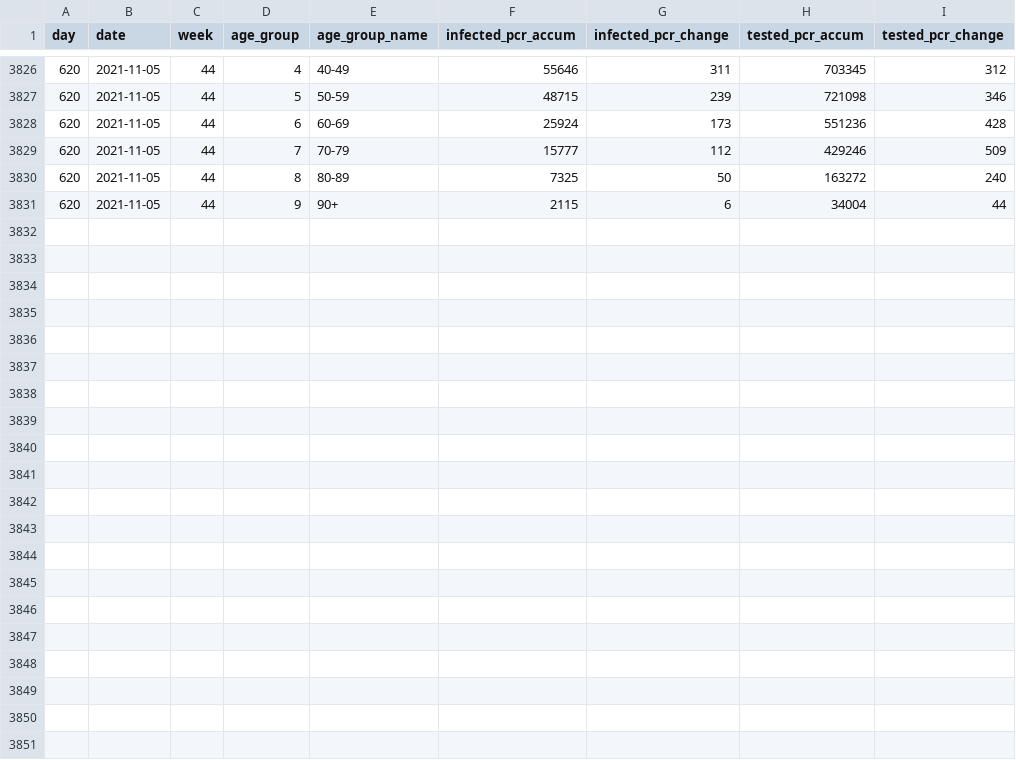
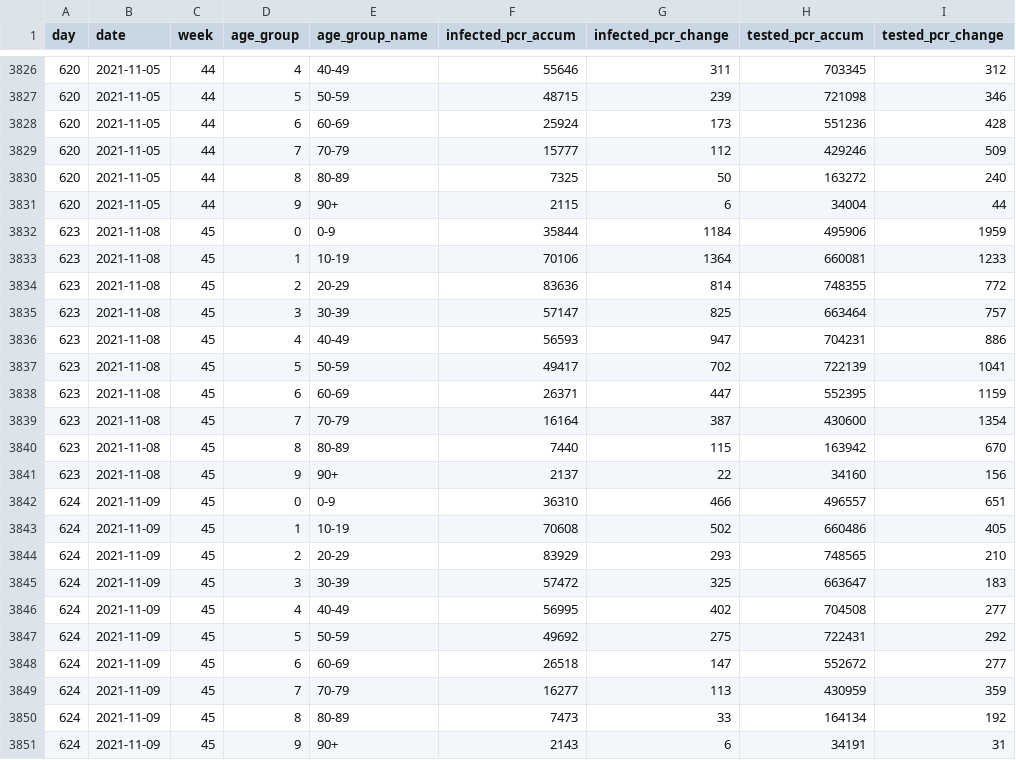
Before and after one commit to mok0/covid19-data-denmark, a CSV file: cases_vs_age.csv, drawn as a sheet; only a part is shown, gaps mark what is left out; the diff names each change by its address in the sheet, - before the commit and + after, or states it on an @@ line.

```diff
--- a/cases_vs_age.csv
+++ b/cases_vs_age.csv
+row 3832: 623 | 2021-11-08 | 45 | 0 | 0-9 | 35844 | 1184 | 495906 | 1959
+row 3833: 623 | 2021-11-08 | 45 | 1 | 10-19 | 70106 | 1364 | 660081 | 1233
+row 3834: 623 | 2021-11-08 | 45 | 2 | 20-29 | 83636 | 814 | 748355 | 772
+row 3835: 623 | 2021-11-08 | 45 | 3 | 30-39 | 57147 | 825 | 663464 | 757
+row 3836: 623 | 2021-11-08 | 45 | 4 | 40-49 | 56593 | 947 | 704231 | 886
+row 3837: 623 | 2021-11-08 | 45 | 5 | 50-59 | 49417 | 702 | 722139 | 1041
+row 3838: 623 | 2021-11-08 | 45 | 6 | 60-69 | 26371 | 447 | 552395 | 1159
+row 3839: 623 | 2021-11-08 | 45 | 7 | 70-79 | 16164 | 387 | 430600 | 1354
+row 3840: 623 | 2021-11-08 | 45 | 8 | 80-89 | 7440 | 115 | 163942 | 670
+row 3841: 623 | 2021-11-08 | 45 | 9 | 90+ | 2137 | 22 | 34160 | 156
+row 3842: 624 | 2021-11-09 | 45 | 0 | 0-9 | 36310 | 466 | 496557 | 651
+row 3843: 624 | 2021-11-09 | 45 | 1 | 10-19 | 70608 | 502 | 660486 | 405
+row 3844: 624 | 2021-11-09 | 45 | 2 | 20-29 | 83929 | 293 | 748565 | 210
+row 3845: 624 | 2021-11-09 | 45 | 3 | 30-39 | 57472 | 325 | 663647 | 183
+row 3846: 624 | 2021-11-09 | 45 | 4 | 40-49 | 56995 | 402 | 704508 | 277
+row 3847: 624 | 2021-11-09 | 45 | 5 | 50-59 | 49692 | 275 | 722431 | 292
+row 3848: 624 | 2021-11-09 | 45 | 6 | 60-69 | 26518 | 147 | 552672 | 277
+row 3849: 624 | 2021-11-09 | 45 | 7 | 70-79 | 16277 | 113 | 430959 | 359
+row 3850: 624 | 2021-11-09 | 45 | 8 | 80-89 | 7473 | 33 | 164134 | 192
+row 3851: 624 | 2021-11-09 | 45 | 9 | 90+ | 2143 | 6 | 34191 | 31
```
Also changed, not shown: covid19-data-denmark.csv, vaccinations.csv.
